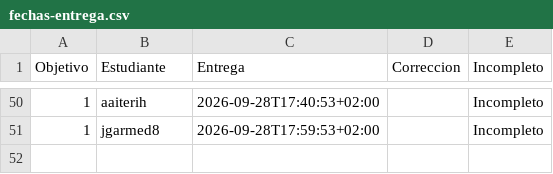
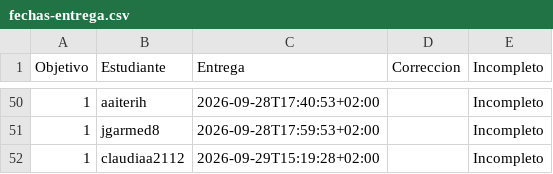
Before and after one commit to JJ/IV-, a CSV file: data/fechas-entrega.csv, drawn as a sheet; only a part is shown, gaps mark what is left out; the diff names each change by its address in the sheet, - before the commit and + after, or states it on an @@ line.

```diff
--- a/data/fechas-entrega.csv
+++ b/data/fechas-entrega.csv
+row 52: 1 | claudiaa2112 | 2026-09-29T15:19:28+02:00 |  | Incompleto
```
Also changed, not shown: 1 other file.
